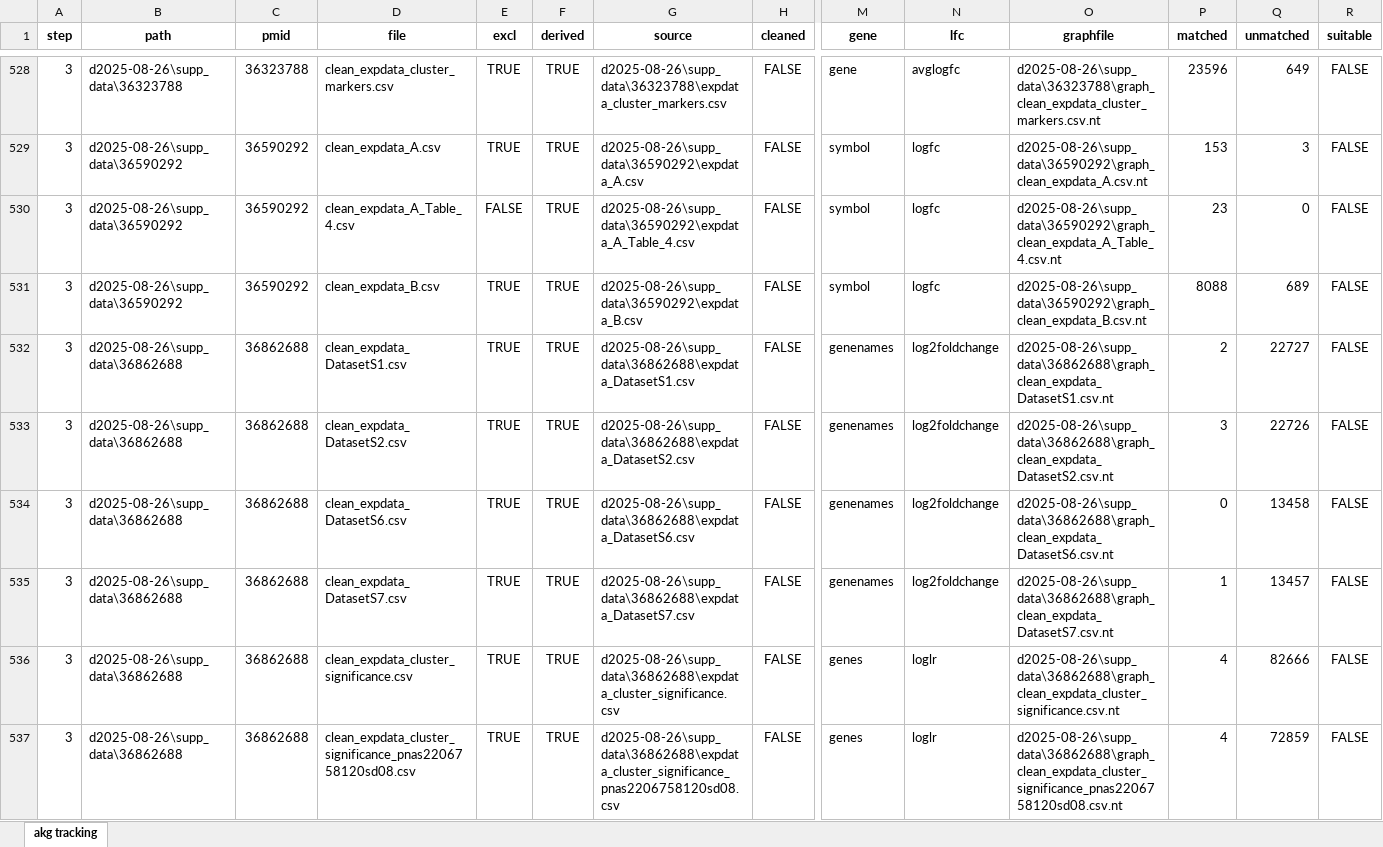
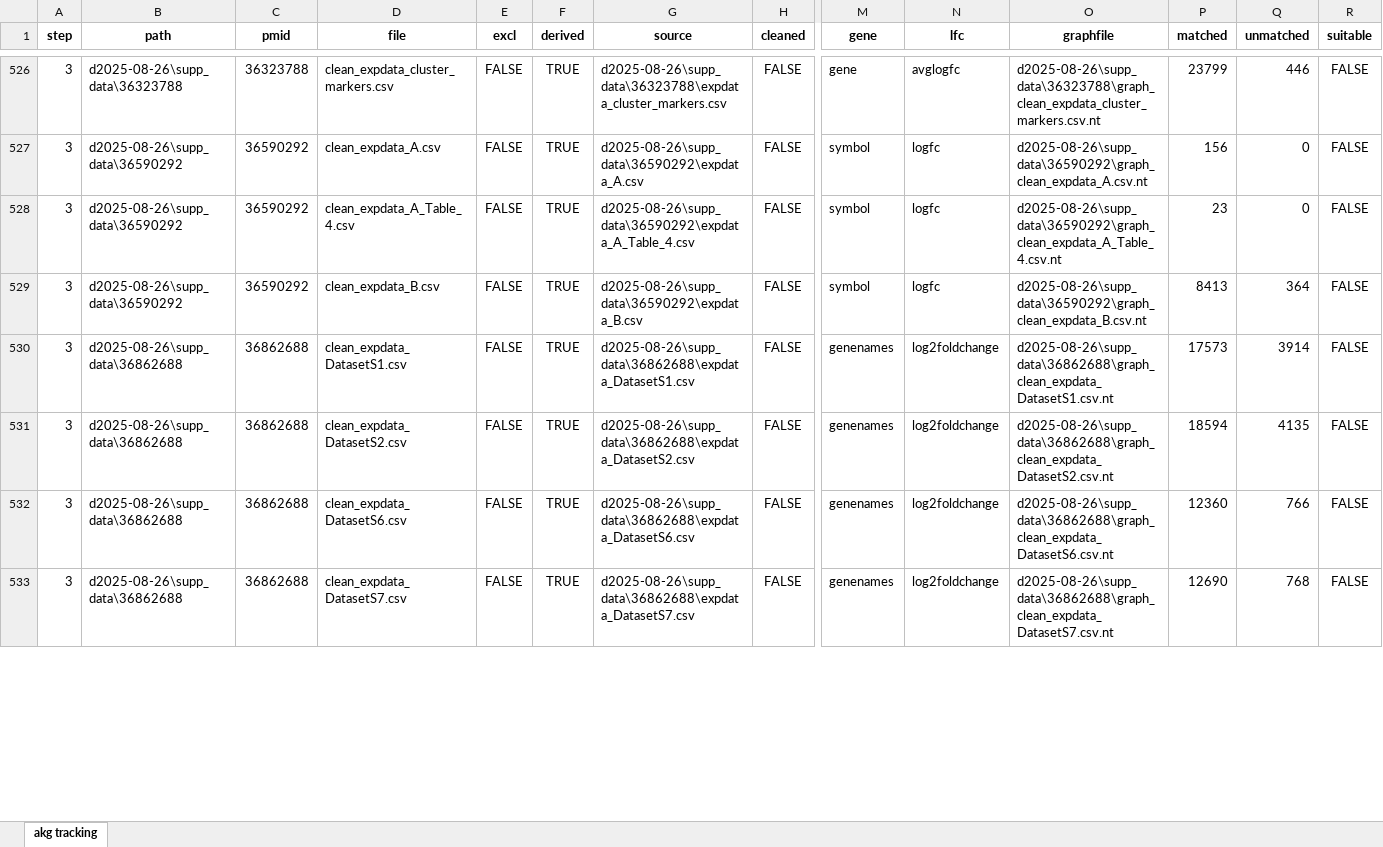
Before and after one commit to davekinna/akg, an Excel workbook: results/13pubs/akg_tracking.xlsx, sheet akg tracking, drawn as a sheet; only a part is shown, gaps mark what is left out; values as stored, in another font and other column widths than the file's, no borders; removed rows and columns are numbered as before the commit, all else as after; rows hold the shown columns only; the diff covers the shown part only; the diff names each change by its address in the sheet, - before the commit and + after, or states it on an @@ line.

Commit message:
linked standard data directory to processing.py

```diff
--- a/results/13pubs/akg_tracking.xlsx (sheet akg tracking)
+++ b/results/13pubs/akg_tracking.xlsx (sheet akg tracking)
-E526:E527 (excl): TRUE
+E526:E527 (excl): FALSE
-P526 (matched): 23596
+P526 (matched): 23799
-Q526 (unmatched): 649
+Q526 (unmatched): 446
-P527 (matched): 153
+P527 (matched): 156
-Q527 (unmatched): 3
+Q527 (unmatched): 0
-E529:E533 (excl): TRUE
+E529:E533 (excl): FALSE
-P529 (matched): 8088
+P529 (matched): 8413
-Q529 (unmatched): 689
+Q529 (unmatched): 364
-P530 (matched): 2
+P530 (matched): 17573
-Q530 (unmatched): 22727
+Q530 (unmatched): 3914
-P531 (matched): 3
+P531 (matched): 18594
-Q531 (unmatched): 22726
+Q531 (unmatched): 4135
-P532 (matched): 0
+P532 (matched): 12360
-Q532 (unmatched): 13458
+Q532 (unmatched): 766
-P533 (matched): 1
+P533 (matched): 12690
-Q533 (unmatched): 13457
+Q533 (unmatched): 768
-row 536: 3 | d2025-08-26\supp_data\36862688 | 36862688 | clean_expdata_cluster_significance.csv | TRUE | TRUE | d2025-08-26\supp_data\36862688\expdata_cluster_significance.csv | FALSE | genes | loglr | d2025-08-26\supp_data\36862688\graph_clean_expdata_cluster_significance.csv.nt | 4 | 82666 | FALSE
-row 537: 3 | d2025-08-26\supp_data\36862688 | 36862688 | clean_expdata_cluster_significance_pnas2206758120sd08.csv | TRUE | TRUE | d2025-08-26\supp_data\36862688\expdata_cluster_significance_pnas2206758120sd08.csv | FALSE | genes | loglr | d2025-08-26\supp_data\36862688\graph_clean_expdata_cluster_significance_pnas2206758120sd08.csv.nt | 4 | 72859 | FALSE
```
Also changed, not shown: 2 removed rows, 236 edited cells and cell formats elsewhere in this sheet, 3 other files.
